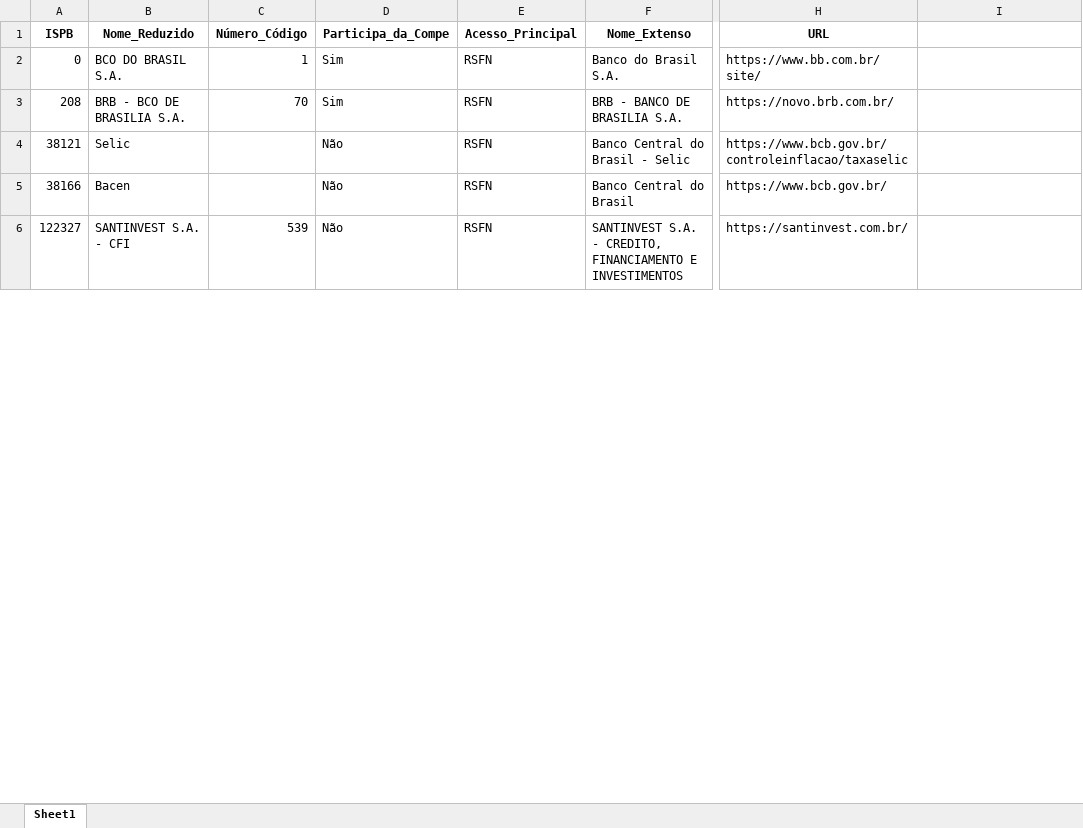
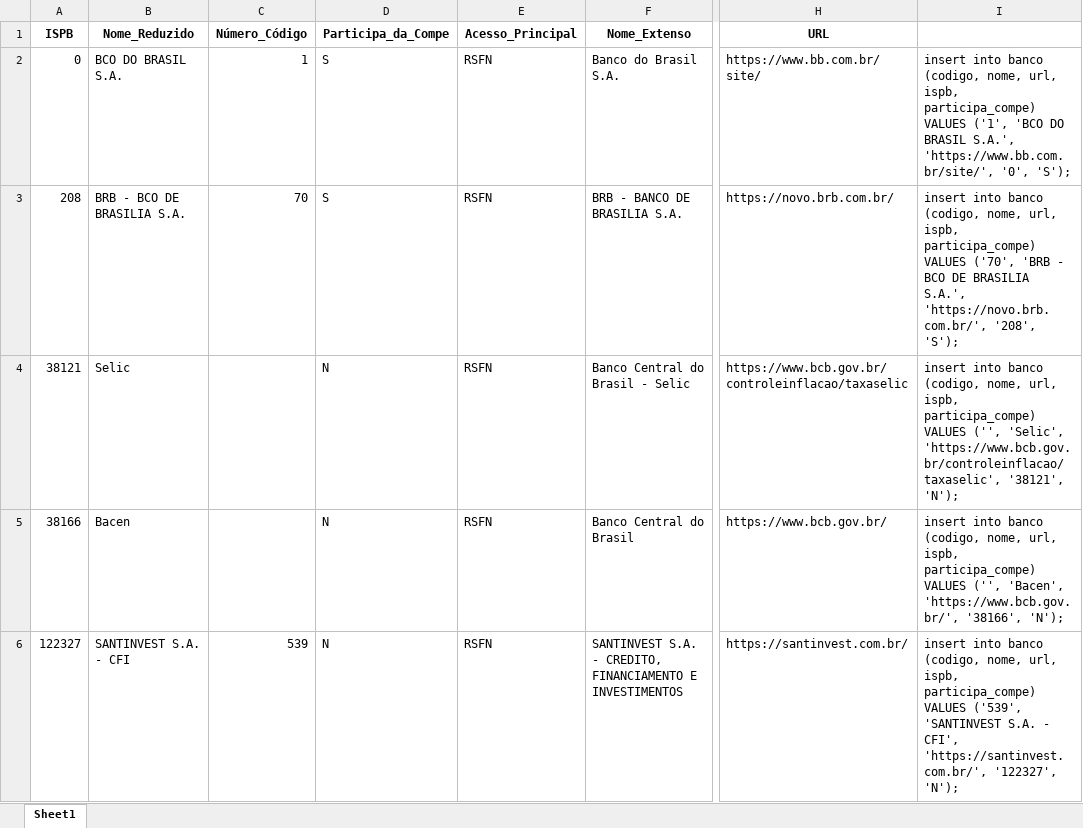
Before and after one commit to alberteije/T2Ti-AcademIA, an Excel workbook: popular_banco_dados/popula/arquivos/ParticipantesSTR_com_URL.xlsx, sheet Sheet1, drawn as a sheet; only a part is shown, gaps mark what is left out; values as stored, in another font and other column widths than the file's, no borders; the diff covers the shown part only; the diff names each change by its address in the sheet, - before the commit and + after, or states it on an @@ line.

Commit message:
atualização do arquivo excel dos BANCOS com o script sql

```diff
--- a/popular_banco_dados/popula/arquivos/ParticipantesSTR_com_URL.xlsx (sheet Sheet1)
+++ b/popular_banco_dados/popula/arquivos/ParticipantesSTR_com_URL.xlsx (sheet Sheet1)
-D2:D3 (Participa_da_Compe): Sim
+D2:D3 (Participa_da_Compe): S
-I2: (empty)
+I2: insert into banco (codigo, nome, url, ispb, participa_compe) VALUES ('1', 'BCO DO BRASIL S.A.', 'https://www.bb.com.br/site/', '0', 'S');
-I3: (empty)
+I3: insert into banco (codigo, nome, url, ispb, participa_compe) VALUES ('70', 'BRB - BCO DE BRASILIA S.A.', 'https://novo.brb.com.br/', '208', 'S');
-D4:D6 (Participa_da_Compe): Não
+D4:D6 (Participa_da_Compe): N
-I4: (empty)
+I4: insert into banco (codigo, nome, url, ispb, participa_compe) VALUES ('', 'Selic', 'https://www.bcb.gov.br/controleinflacao/taxaselic', '38121', 'N');
-I5: (empty)
+I5: insert into banco (codigo, nome, url, ispb, participa_compe) VALUES ('', 'Bacen', 'https://www.bcb.gov.br/', '38166', 'N');
-I6: (empty)
+I6: insert into banco (codigo, nome, url, ispb, participa_compe) VALUES ('539', 'SANTINVEST S.A. - CFI', 'https://santinvest.com.br/', '122327', 'N');
```
Also changed, not shown: 810 edited cells elsewhere in this sheet, popular_banco_dados/popula/arquivos/ParticipantesSTR.xlsx, 2 other files.
